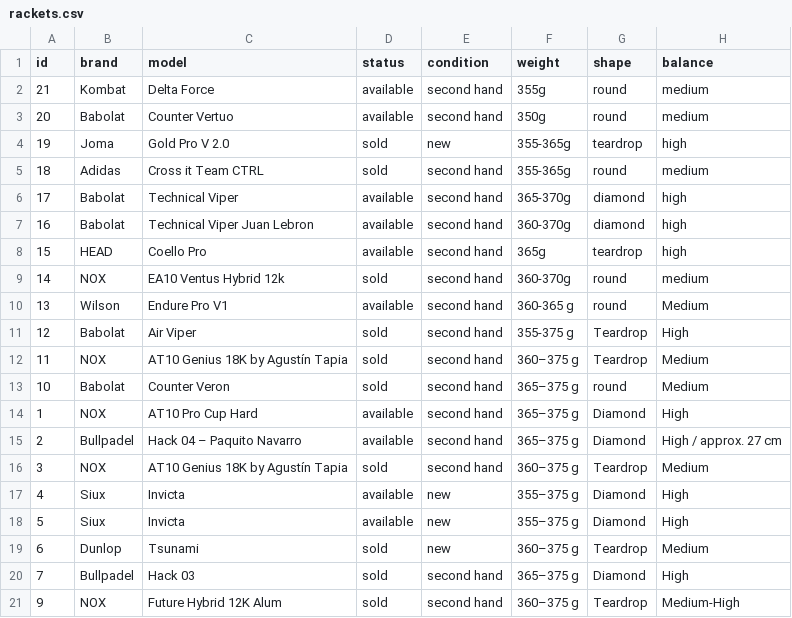
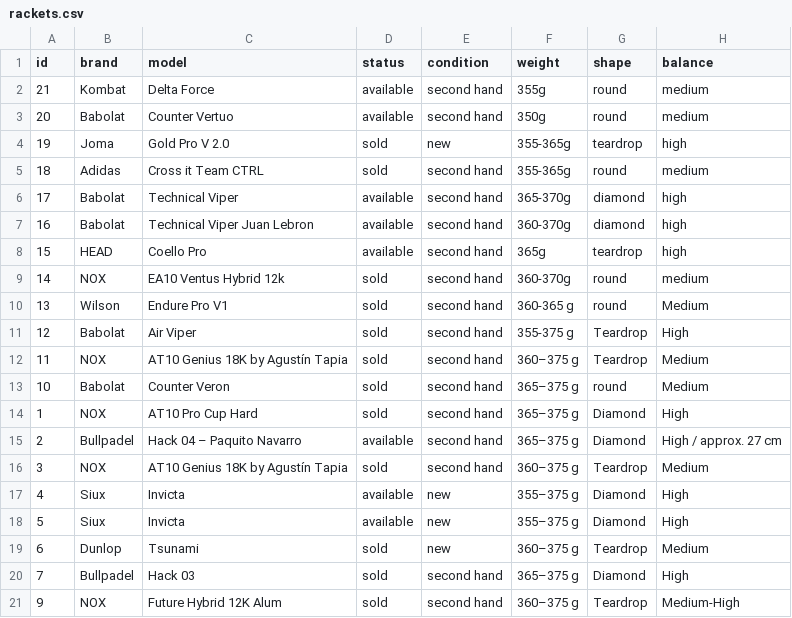
Before and after one commit to padel666/padel666.github.io, a CSV file: rackets.csv, drawn as a sheet; only a part is shown; the diff names each change by its address in the sheet, - before the commit and + after, or states it on an @@ line.

Commit message:
Update rackets.csv

```diff
--- a/rackets.csv
+++ b/rackets.csv
-D10 (status): available
+D10 (status): sold
-D14 (status): available
+D14 (status): sold
```
